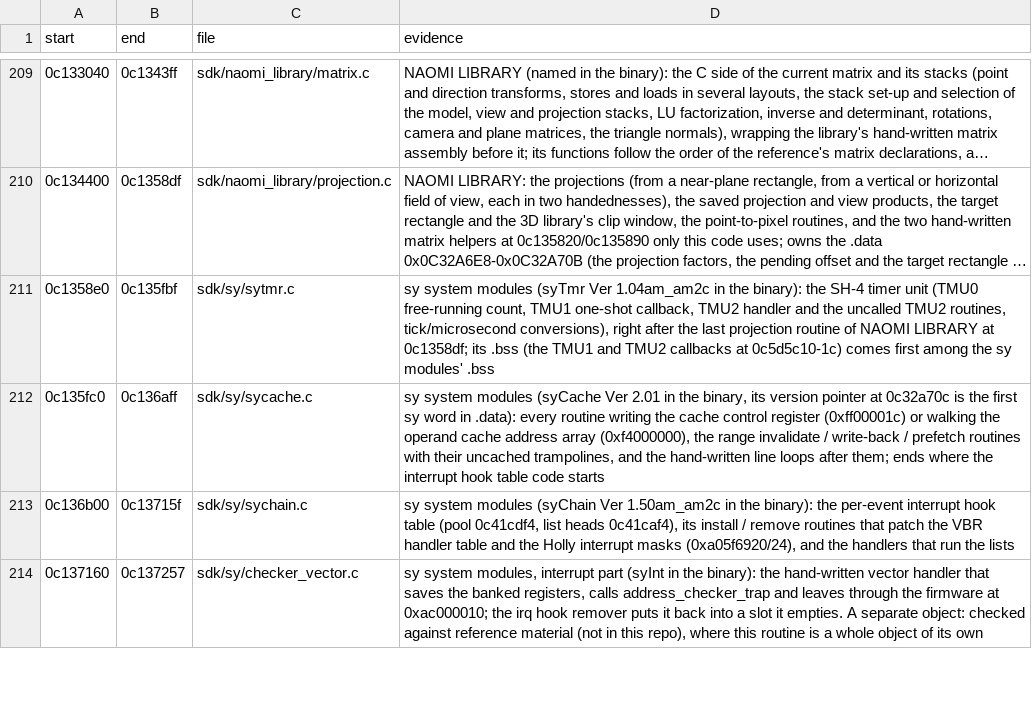
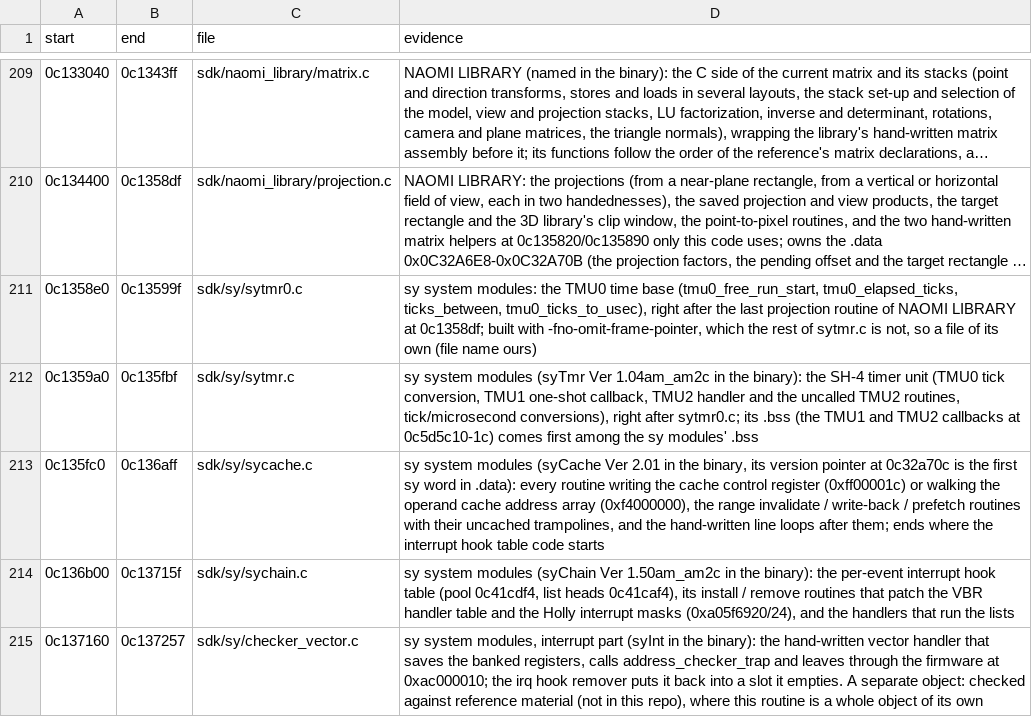
Before and after one commit to djanice1980/VF4-Final-Tuned-Rev-B-Decomp-Source, a TSV file: ghidra/known_files.tsv, drawn as a sheet; only a part is shown, gaps mark what is left out; long unchanged cells end in …; the diff names each change by its address in the sheet, - before the commit and + after, or states it on an @@ line.

```diff
--- a/ghidra/known_files.tsv
+++ b/ghidra/known_files.tsv
-B211 (end): 0c135fbf
+B211 (end): 0c13599f
-C211 (file): sdk/sy/sytmr.c
+C211 (file): sdk/sy/sytmr0.c
-D211 (evidence): sy system modules (syTmr Ver 1.04am_am2c in the binary): the SH-4 timer unit (TMU0 free-running count, TMU1 one-shot callback, TMU2 handler and the uncalled TMU2 routines, tick/microsecond conversions), right after the last projection routine of NAOMI LIBRARY at 0c1358df; its .bss (the TMU1 and TMU2 callbacks at 0c5d5c10-1c) comes first among the sy modules' .bss
+D211 (evidence): sy system modules: the TMU0 time base (tmu0_free_run_start, tmu0_elapsed_ticks, ticks_between, tmu0_ticks_to_usec), right after the last projection routine of NAOMI LIBRARY at 0c1358df; built with -fno-omit-frame-pointer, which the rest of sytmr.c is not, so a file of its own (file name ours)
+row 212: 0c1359a0 | 0c135fbf | sdk/sy/sytmr.c | sy system modules (syTmr Ver 1.04am_am2c in the binary): the SH-4 timer unit (TMU0 tick conversion, TMU1 one-shot callback, TMU2 handler and the uncalled TMU2 routines, tick/microsecond conversions), right after sytmr0.c; its .bss (the TMU1 and TMU2 callbacks at 0c5d5c10-1c) comes first among the sy modules' .bss
```
Also changed, not shown: ghidra/call_effects_overrides.tsv, ghidra/known_files_test.tsv, 33 other files.
